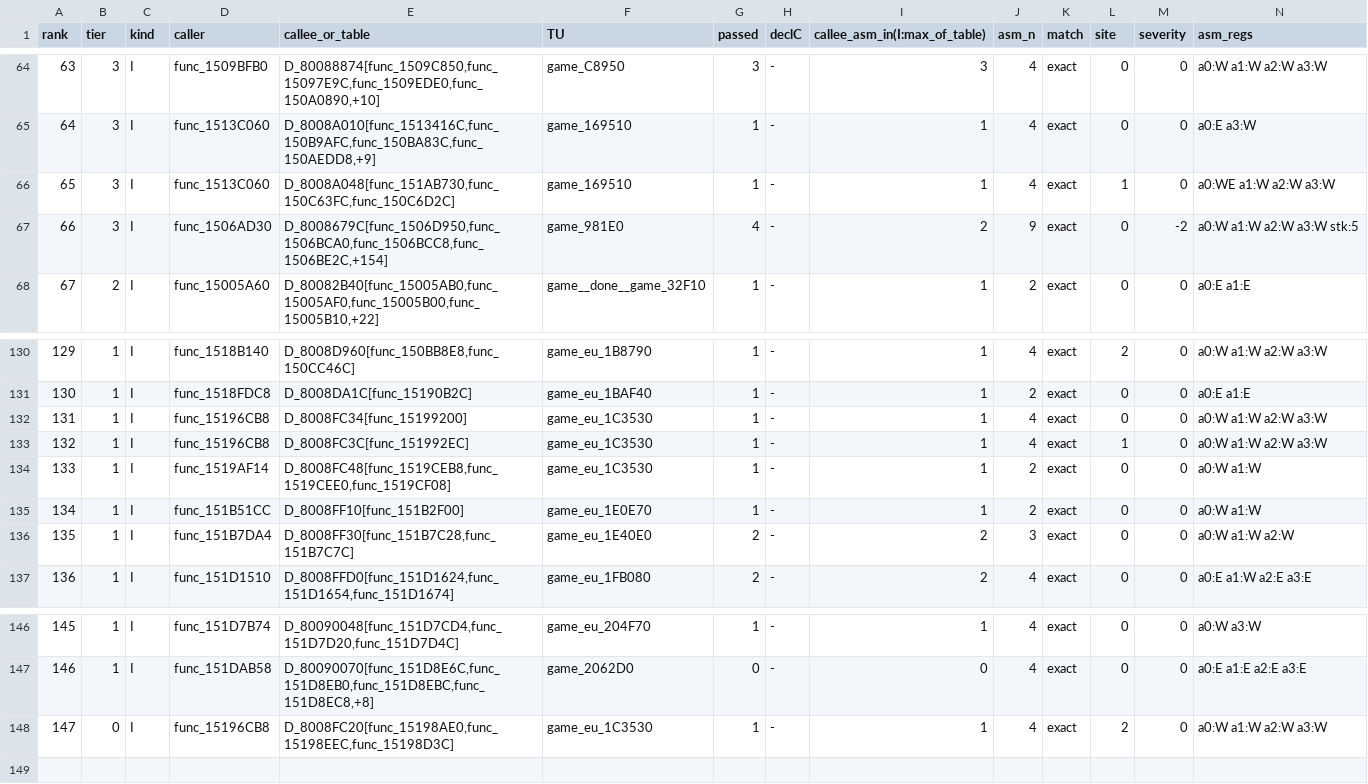
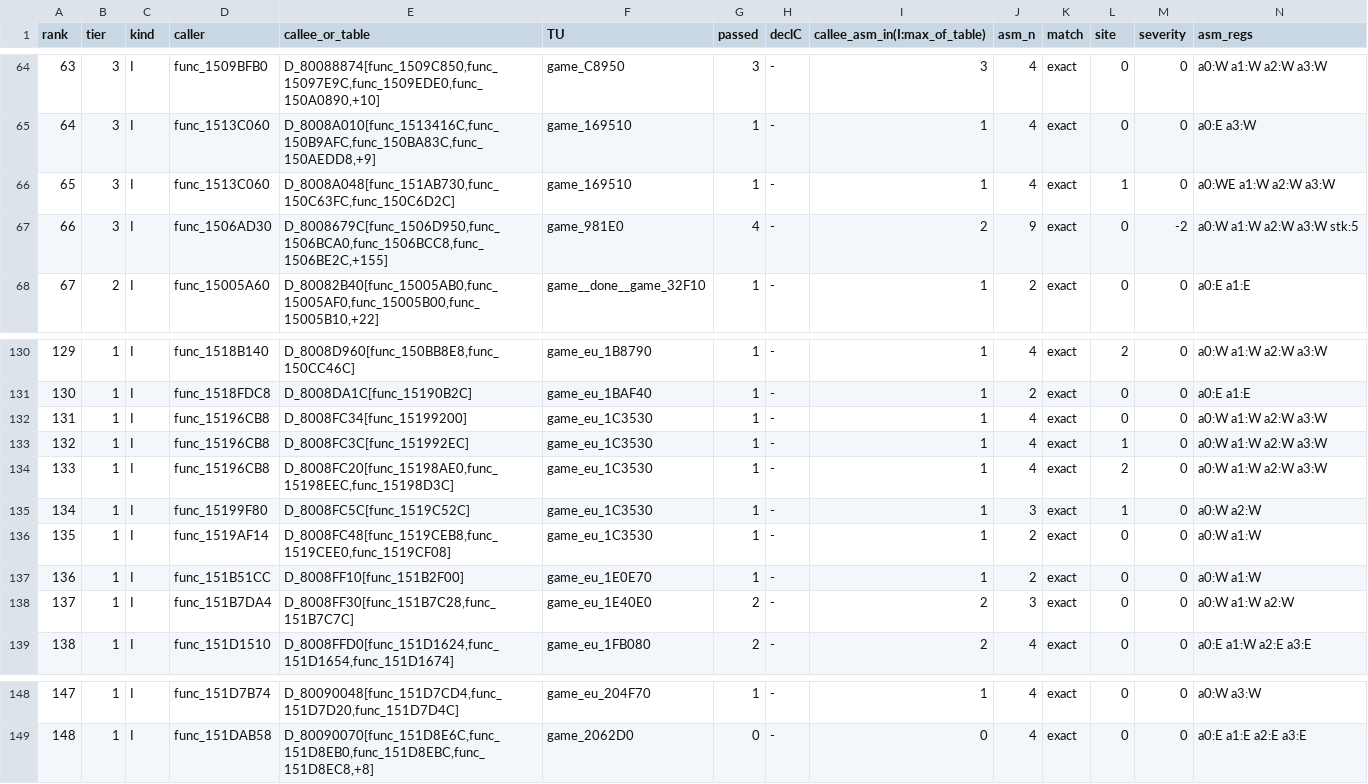
Before and after one commit to Sorikairox/conker-eu-port, a TSV file: docs/port/arity_scan.tsv, drawn as a sheet; only a part is shown, gaps mark what is left out; removed rows and columns are numbered as before the commit, all else as after; the diff names each change by its address in the sheet, - before the commit and + after, or states it on an @@ line.

```diff
--- a/docs/port/arity_scan.tsv
+++ b/docs/port/arity_scan.tsv
-E67 (callee_or_table): D_8008679C[func_1506D950,func_1506BCA0,func_1506BCC8,func_1506BE2C,+154]
+E67 (callee_or_table): D_8008679C[func_1506D950,func_1506BCA0,func_1506BCC8,func_1506BE2C,+155]
+row 134: 133 | 1 | I | func_15196CB8 | D_8008FC20[func_15198AE0,func_15198EEC,func_15198D3C] | game_eu_1C3530 | 1 | - | 1 | 4 | exact | 2 | 0 | a0:W a1:W a2:W a3:W
+row 135: 134 | 1 | I | func_15199F80 | D_8008FC5C[func_1519C52C] | game_eu_1C3530 | 1 | - | 1 | 3 | exact | 1 | 0 | a0:W a2:W
@@ column A (rank) renumbered between rows 136 and 149 @@
-row 148: 147 | 0 | I | func_15196CB8 | D_8008FC20[func_15198AE0,func_15198EEC,func_15198D3C] | game_eu_1C3530 | 1 | - | 1 | 4 | exact | 2 | 0 | a0:W a1:W a2:W a3:W
```
Also changed, not shown: docs/port/m2c_sanity.tsv, 2 other files.
